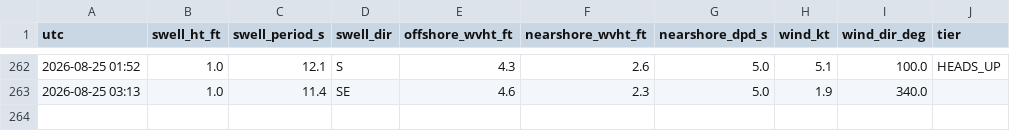
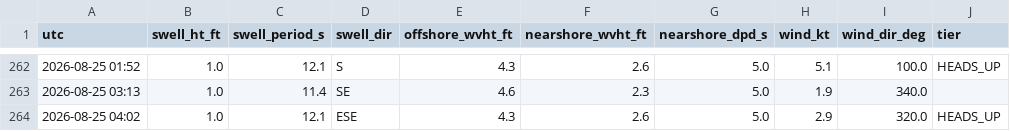
Before and after one commit to llboyd7/swell-alert, a CSV file: observations.csv, drawn as a sheet; only a part is shown, gaps mark what is left out.

```diff
--- a/observations.csv
+++ b/observations.csv
@@ -263 +263,2 @@ utc,swell_ht_ft,swell_period_s,swell_dir,offshore_wvht_ft,nearshore_wvht_ft,near
 2026-08-25 03:13,1.0,11.4,SE,4.6,2.3,5.0,1.9,340.0,
+2026-08-25 04:02,1.0,12.1,ESE,4.3,2.6,5.0,2.9,320.0,HEADS_UP
```
Also changed, not shown: 1 other file.
